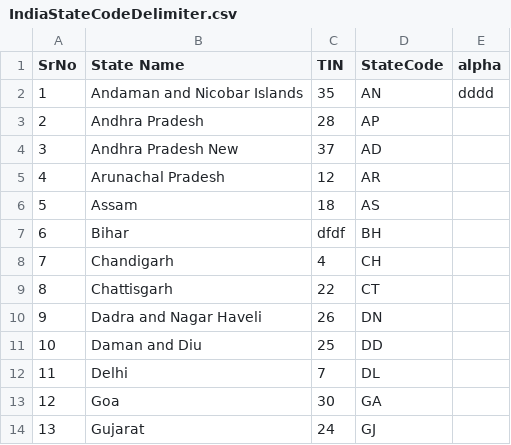
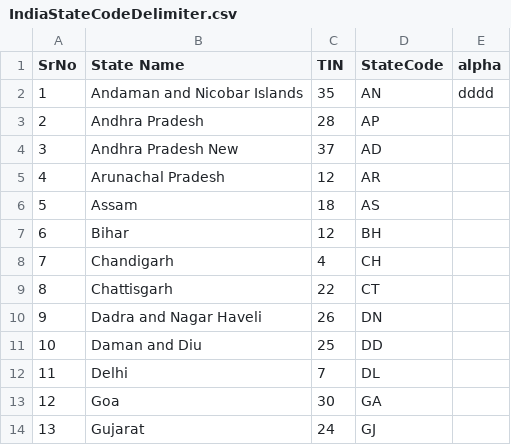
Before and after one commit to bshubham24/IndiaStateCensusAnalyser, a CSV file: IndiaStateCodeDelimiter.csv, drawn as a sheet; only a part is shown.

Commit message:
[Shubham]Refactored: added opencsvbuilder method to extract csv data and added generic count method to count entries

```diff
--- a/IndiaStateCodeDelimiter.csv
+++ b/IndiaStateCodeDelimiter.csv
@@ -6,3 +6,3 @@ SrNo,State Name,TIN,StateCode,alpha
 5,Assam,18,AS,
-6,Bihar,dfdf,BH,
+6,Bihar,12,BH,
 7,Chandigarh,4,CH,
```
Also changed, not shown: src/main/java/com/capgi/IndiaStateCode.csv, 4 other files.
